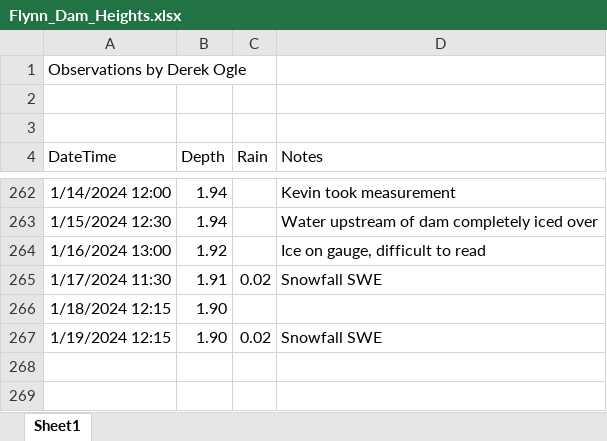
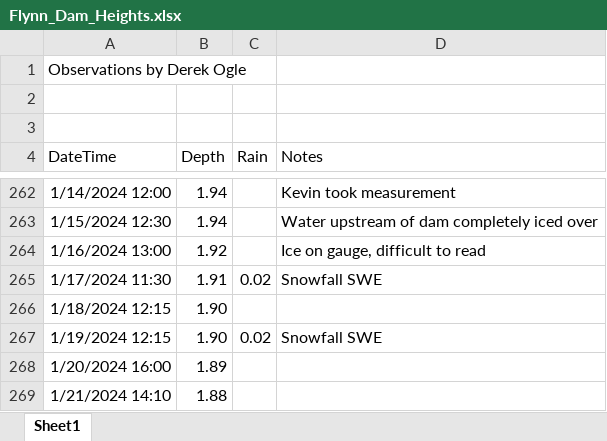
Before and after one commit to droglenc/droglenc.github.io, an Excel workbook: portfolio/posts/_data/Flynn_Dam_Heights.xlsx, sheet Sheet1, drawn as a sheet; only a part is shown, gaps mark what is left out; values as stored, in another font and other column widths than the file's, no borders; the diff names each change by its address in the sheet, - before the commit and + after, or states it on an @@ line.

```diff
--- a/portfolio/posts/_data/Flynn_Dam_Heights.xlsx (sheet Sheet1)
+++ b/portfolio/posts/_data/Flynn_Dam_Heights.xlsx (sheet Sheet1)
+row 268: 1/20/2024 16:00 | 1.89
+row 269: 1/21/2024 14:10 | 1.88
```
Also changed, not shown: 14 other files.
